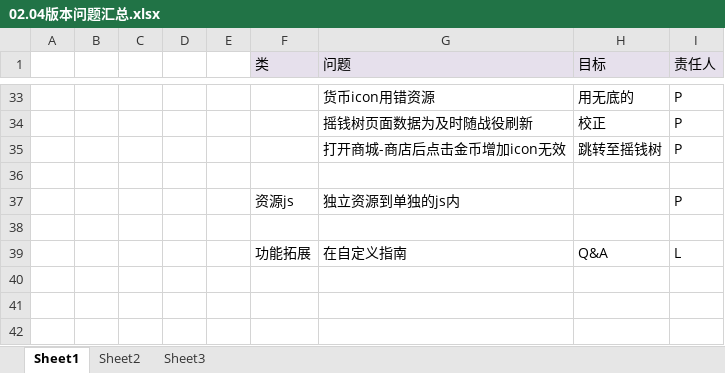
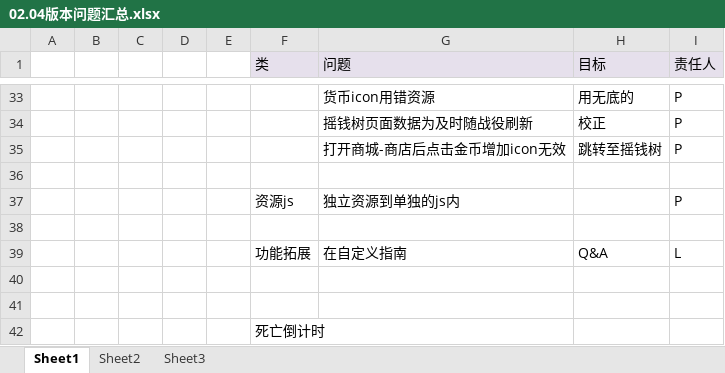
Before and after one commit to sgtcloud/sgtcloud-ossgame-project-zero, an Excel workbook: doc/版本问题/02.04版本问题汇总.xlsx, sheet Sheet1, drawn as a sheet; only a part is shown, gaps mark what is left out; values as stored, in another font and other column widths than the file's, no borders; charts and pictures not drawn; the diff names each change by its address in the sheet, - before the commit and + after, or states it on an @@ line.

```diff
--- a/doc/版本问题/02.04版本问题汇总.xlsx (sheet Sheet1)
+++ b/doc/版本问题/02.04版本问题汇总.xlsx (sheet Sheet1)
+row 40: (empty)
+row 41: (empty)
+row 42:  |  |  |  |  | 死亡倒计时
```
Also changed, not shown: charts or pictures, 10 other files.
